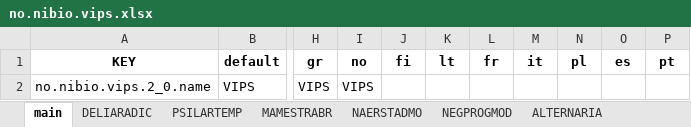
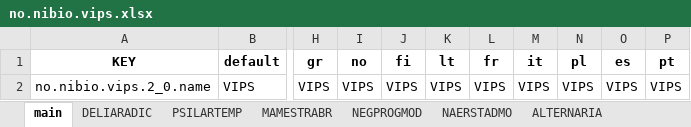
Before and after one commit to H2020-IPM-Decisions/DSS-Metadata, an Excel workbook: i18n/excel_to_translation/no.nibio.vips.xlsx, sheet main, drawn as a sheet; only a part is shown, gaps mark what is left out; values as stored, in another font and other column widths than the file's, no borders; the diff names each change by its address in the sheet, - before the commit and + after, or states it on an @@ line.

```diff
--- a/i18n/excel_to_translation/no.nibio.vips.xlsx (sheet main)
+++ b/i18n/excel_to_translation/no.nibio.vips.xlsx (sheet main)
@@ sheet tab order changed: main | DELIARADIC | PSILARTEMP | MAMESTRABR | NEGPROGMOD | NAERSTADMO | ALTERNARIA @@
-J2 (fi): (empty)
+J2 (fi): VIPS
-K2 (lt): (empty)
+K2 (lt): VIPS
-L2 (fr): (empty)
+L2 (fr): VIPS
-M2 (it): (empty)
+M2 (it): VIPS
-N2 (pl): (empty)
+N2 (pl): VIPS
-O2 (es): (empty)
+O2 (es): VIPS
-P2 (pt): (empty)
+P2 (pt): VIPS
```
Also changed, not shown: sheet PSILAROBSE, sheet BREMIALACT, sheet SEPAPIICOL, sheet ALTERNARIA, sheet NEGPROGMOD, sheet NAERSTADMO, 3 more sheets, other sheet tabs, i18n/excel_to_translation/adas.dss.xlsx, i18n/excel_to_translation/com.ipmwise.xlsx, 32 other files.
